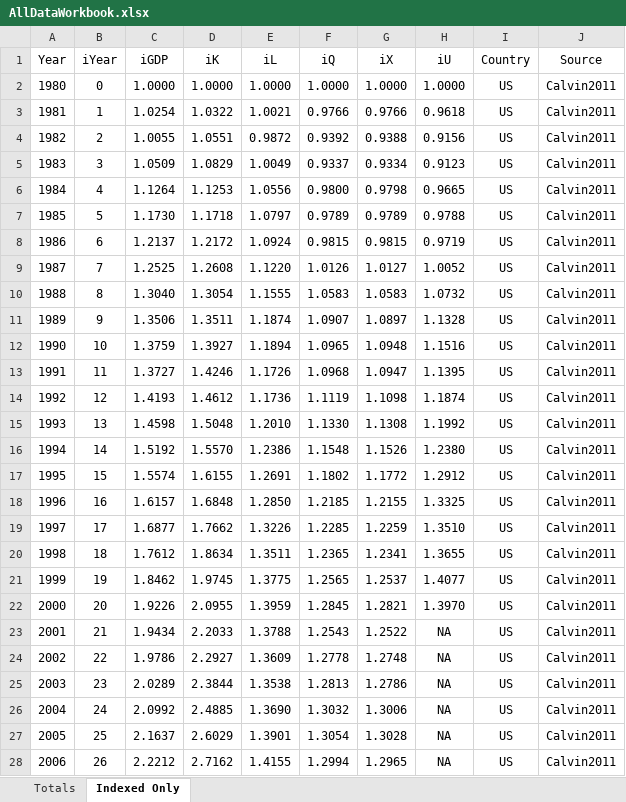
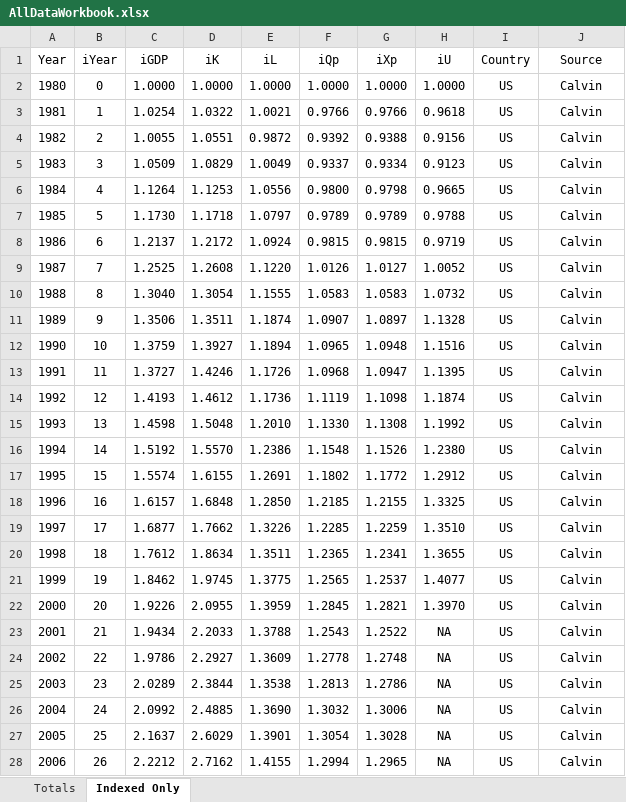
Before and after one commit to EconModels/MacroGrowth, an Excel workbook: data/Excel Workbooks/Calvin/AllDataWorkbook.xlsx, sheet Indexed Only, drawn as a sheet; only a part is shown; values as stored, in another font and other column widths than the file's, no borders; the diff covers the shown part only; the diff names each change by its address in the sheet, - before the commit and + after, or states it on an @@ line.

```diff
--- a/data/Excel Workbooks/Calvin/AllDataWorkbook.xlsx (sheet Indexed Only)
+++ b/data/Excel Workbooks/Calvin/AllDataWorkbook.xlsx (sheet Indexed Only)
-F1: iQ
+F1: iQp
-G1: iX
+G1: iXp
-J2:J28 (Source): Calvin2011
+J2:J28 (Source): Calvin
```
Also changed, not shown: 195 edited cells elsewhere in this sheet, sheet Totals, data/Excel Workbooks/Calvin/IranDataWorkbook.xlsx, data/Excel Workbooks/Calvin/JapanDataWorkbook.xlsx, 8 other files.
